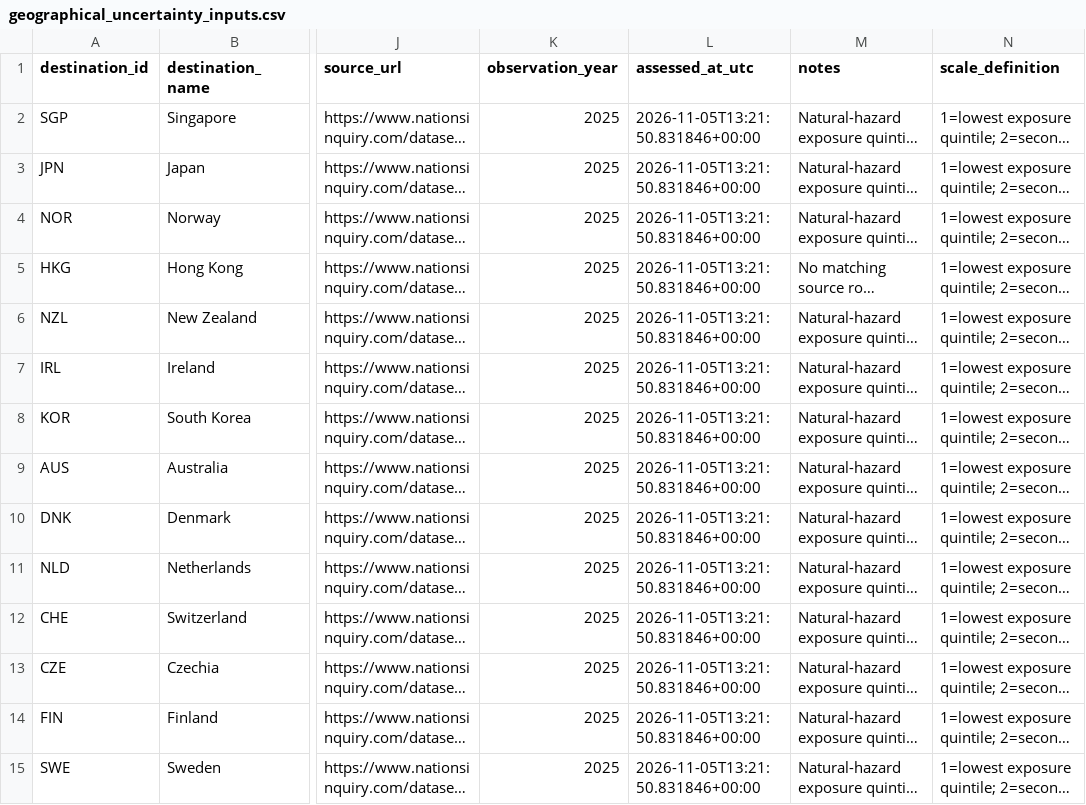
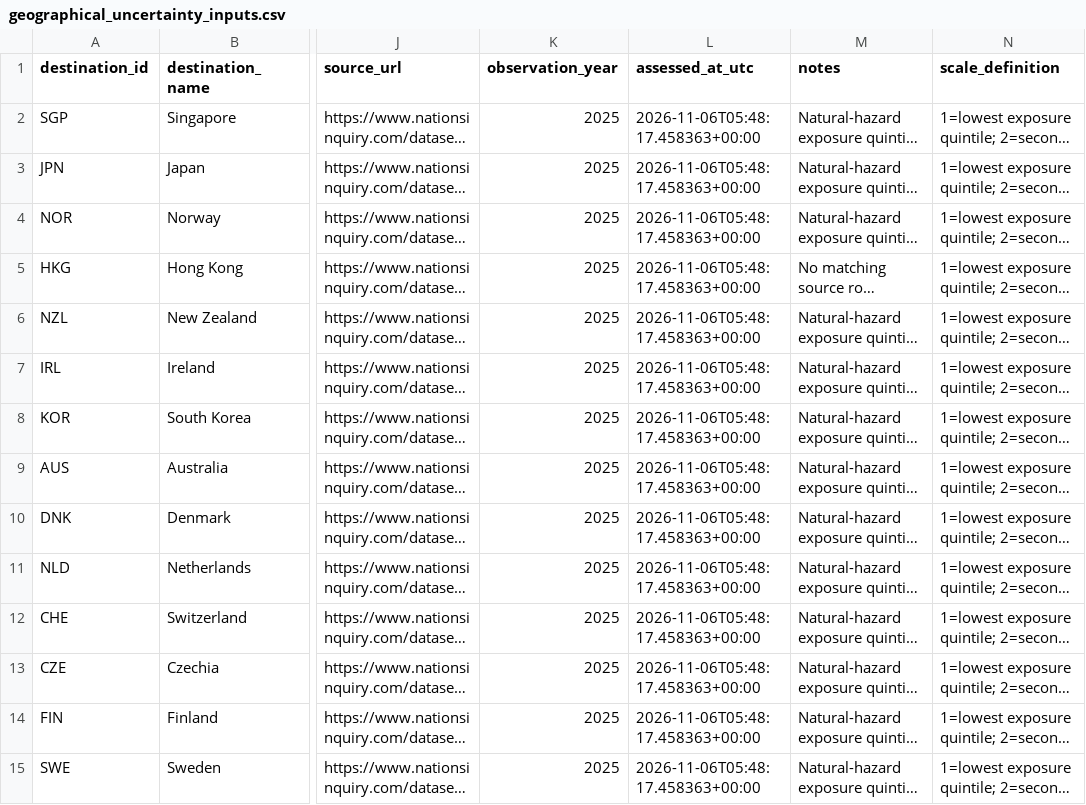
Before and after one commit to schnozenstein/eom-migration-model, a CSV file: data/geographical_uncertainty_inputs.csv, drawn as a sheet; only a part is shown, gaps mark what is left out; long unchanged cells end in …; the diff covers the shown part only; the diff names each change by its address in the sheet, - before the commit and + after, or states it on an @@ line.

```diff
--- a/data/geographical_uncertainty_inputs.csv
+++ b/data/geographical_uncertainty_inputs.csv
-L2:L15 (assessed_at_utc): 2026-11-05T13:21:50.831846+00:00
+L2:L15 (assessed_at_utc): 2026-11-06T05:48:17.458363+00:00
```
Also changed, not shown: 31 edited cells elsewhere in this file, data/geopolitical_uncertainty_inputs.csv, data/raw/brazil_world_bank_macro.csv, 28 other files.
